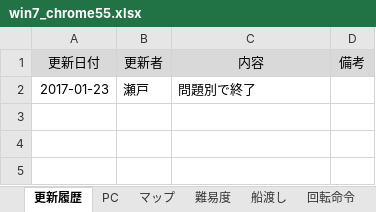
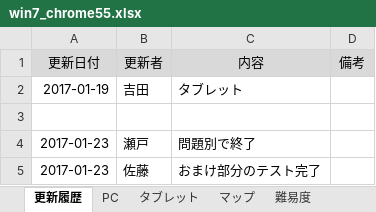
Before and after one commit to is21-28year/logicalgames, an Excel workbook: docment/テスト項目関連/win7_chrome55.xlsx, sheet 更新履歴, drawn as a sheet; values as stored, in another font and other column widths than the file's, no borders; the diff names each change by its address in the sheet, - before the commit and + after, or states it on an @@ line.

```diff
--- a/docment/テスト項目関連/win7_chrome55.xlsx (sheet 更新履歴)
+++ b/docment/テスト項目関連/win7_chrome55.xlsx (sheet 更新履歴)
+sheet tab: タブレット
+row 2: 2017-01-19 | 吉田 | タブレット
+row 3: (empty)
+row 5: 2017-01-23 | 佐藤 | おまけ部分のテスト完了
```
Also changed, not shown: sheet PC, sheet 船渡し, sheet 宝探し, sheet 回転命令, sheet 海賊ゲーム, sheet リンゴ拾い, 3 more sheets, other sheet tabs, 1 other file.
